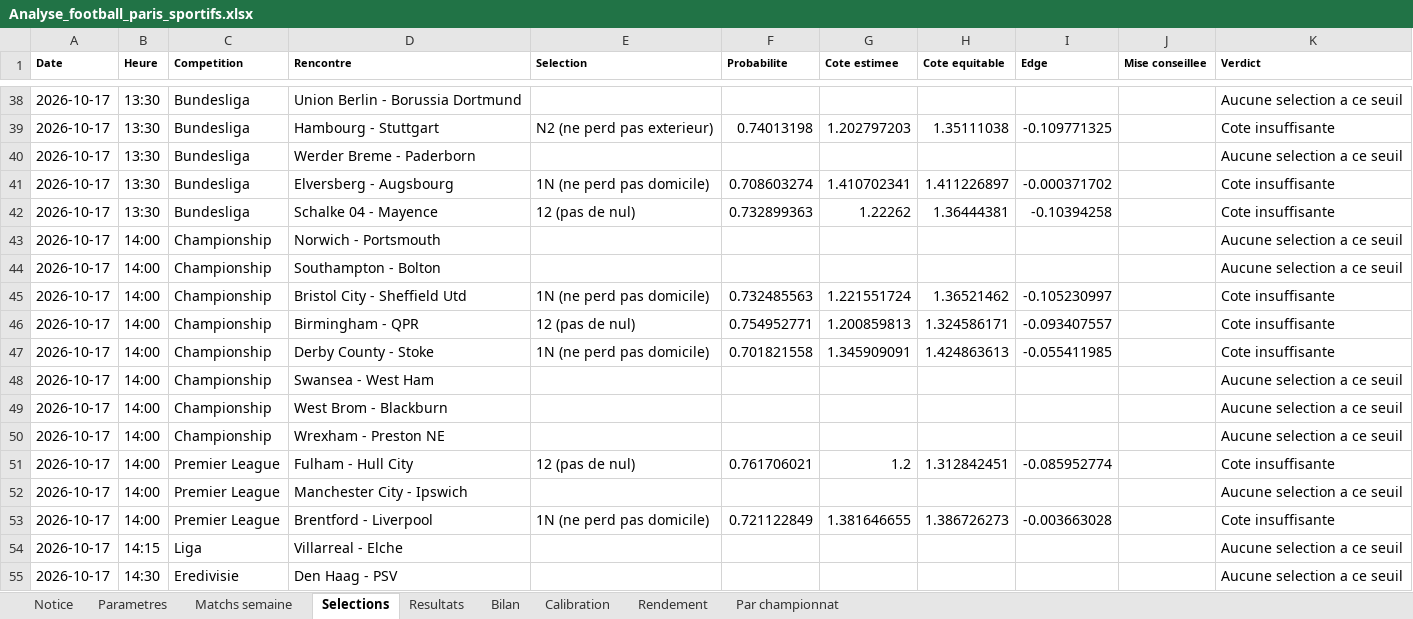
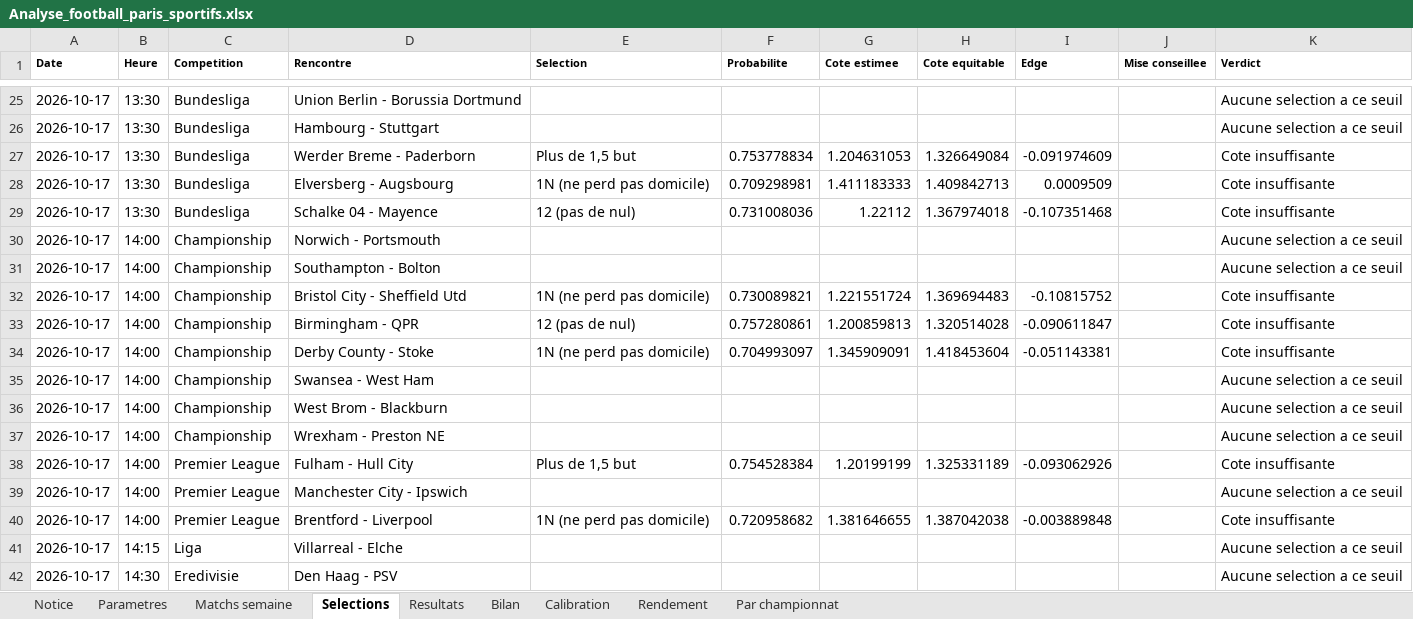
Before and after one commit to zoukeur971/analyse-foot, an Excel workbook: classeur/Analyse_football_paris_sportifs.xlsx, sheet Selections, drawn as a sheet; only a part is shown, gaps mark what is left out; values as stored, in another font and other column widths than the file's, no borders; removed rows and columns are numbered as before the commit, all else as after; the diff covers the shown part only; the diff names each change by its address in the sheet, - before the commit and + after, or states it on an @@ line.

```diff
--- a/classeur/Analyse_football_paris_sportifs.xlsx (sheet Selections)
+++ b/classeur/Analyse_football_paris_sportifs.xlsx (sheet Selections)
-row 39: 2026-10-17 | 13:30 | Bundesliga | Hambourg - Stuttgart | N2 (ne perd pas exterieur) | 0.74013198 | 1.202797203 | 1.35111038 | -0.109771325 |  | Cote insuffisante
-D26 (Rencontre): Werder Breme - Paderborn
+D26 (Rencontre): Hambourg - Stuttgart
+row 27: 2026-10-17 | 13:30 | Bundesliga | Werder Breme - Paderborn | Plus de 1,5 but | 0.753778834 | 1.204631053 | 1.326649084 | -0.091974609 |  | Cote insuffisante
-F28 (Probabilite): 0.708603274
+F28 (Probabilite): 0.709298981
-G28 (Cote estimee): 1.410702341
+G28 (Cote estimee): 1.411183333
-H28 (Cote equitable): 1.411226897
+H28 (Cote equitable): 1.409842713
-I28 (Edge): -0.000371702
+I28 (Edge): 0.0009509
-F29 (Probabilite): 0.732899363
+F29 (Probabilite): 0.731008036
-G29 (Cote estimee): 1.22262
+G29 (Cote estimee): 1.22112
-H29 (Cote equitable): 1.36444381
+H29 (Cote equitable): 1.367974018
-I29 (Edge): -0.10394258
+I29 (Edge): -0.107351468
-F32 (Probabilite): 0.732485563
+F32 (Probabilite): 0.730089821
-H32 (Cote equitable): 1.36521462
+H32 (Cote equitable): 1.369694483
-I32 (Edge): -0.105230997
+I32 (Edge): -0.10815752
-F33 (Probabilite): 0.754952771
+F33 (Probabilite): 0.757280861
-H33 (Cote equitable): 1.324586171
+H33 (Cote equitable): 1.320514028
-I33 (Edge): -0.093407557
+I33 (Edge): -0.090611847
-F34 (Probabilite): 0.701821558
+F34 (Probabilite): 0.704993097
-H34 (Cote equitable): 1.424863613
+H34 (Cote equitable): 1.418453604
-I34 (Edge): -0.055411985
+I34 (Edge): -0.051143381
-E38 (Selection): 12 (pas de nul)
+E38 (Selection): Plus de 1,5 but
-F38 (Probabilite): 0.761706021
+F38 (Probabilite): 0.754528384
-G38 (Cote estimee): 1.2
+G38 (Cote estimee): 1.20199199
-H38 (Cote equitable): 1.312842451
+H38 (Cote equitable): 1.325331189
-I38 (Edge): -0.085952774
+I38 (Edge): -0.093062926
-F40 (Probabilite): 0.721122849
+F40 (Probabilite): 0.720958682
-H40 (Cote equitable): 1.386726273
+H40 (Cote equitable): 1.387042038
-I40 (Edge): -0.003663028
+I40 (Edge): -0.003889848
```
Also changed, not shown: 5 added rows, 13 removed rows and 166 edited cells elsewhere in this sheet, sheet Matchs semaine, sheet Resultats, sheet Calibration, sheet Par championnat, sheet Rendement, sheet Bilan, 2 more sheets, 6 other files.
